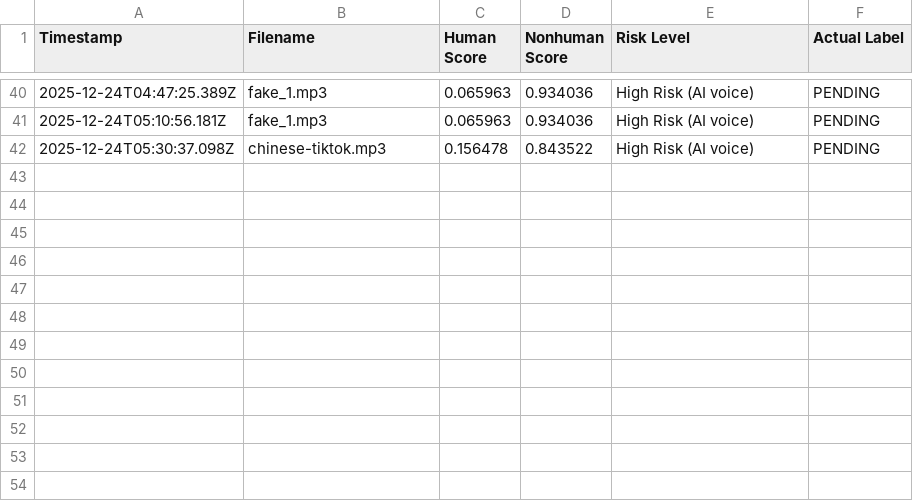
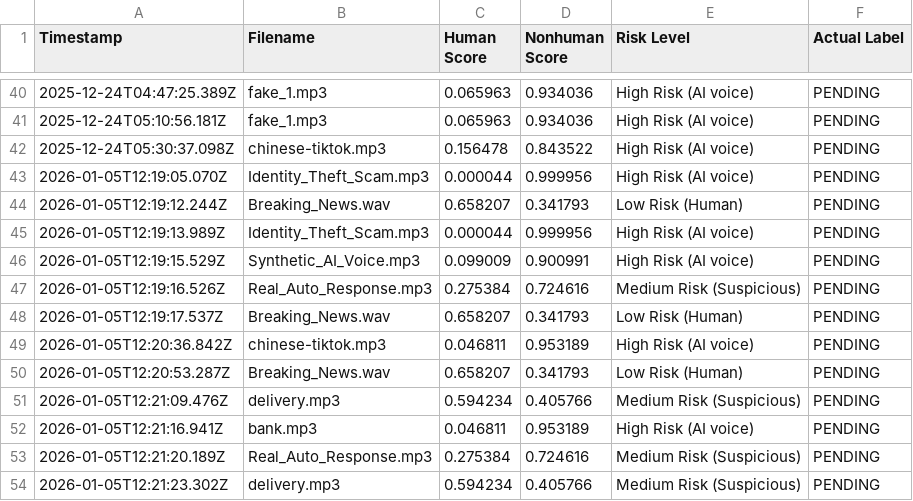
Before and after one commit to Kaewkloaw/CallSense, a CSV file: Backend/records/predictions.csv, drawn as a sheet; only a part is shown, gaps mark what is left out; the diff names each change by its address in the sheet, - before the commit and + after, or states it on an @@ line.

```diff
--- a/Backend/records/predictions.csv
+++ b/Backend/records/predictions.csv
+row 43: 2026-01-05T12:19:05.070Z | Identity_Theft_Scam.mp3 | 0.000044 | 0.999956 | High Risk (AI voice) | PENDING
+row 44: 2026-01-05T12:19:12.244Z | Breaking_News.wav | 0.658207 | 0.341793 | Low Risk (Human) | PENDING
+row 45: 2026-01-05T12:19:13.989Z | Identity_Theft_Scam.mp3 | 0.000044 | 0.999956 | High Risk (AI voice) | PENDING
+row 46: 2026-01-05T12:19:15.529Z | Synthetic_AI_Voice.mp3 | 0.099009 | 0.900991 | High Risk (AI voice) | PENDING
+row 47: 2026-01-05T12:19:16.526Z | Real_Auto_Response.mp3 | 0.275384 | 0.724616 | Medium Risk (Suspicious) | PENDING
+row 48: 2026-01-05T12:19:17.537Z | Breaking_News.wav | 0.658207 | 0.341793 | Low Risk (Human) | PENDING
+row 49: 2026-01-05T12:20:36.842Z | chinese-tiktok.mp3 | 0.046811 | 0.953189 | High Risk (AI voice) | PENDING
+row 50: 2026-01-05T12:20:53.287Z | Breaking_News.wav | 0.658207 | 0.341793 | Low Risk (Human) | PENDING
+row 51: 2026-01-05T12:21:09.476Z | delivery.mp3 | 0.594234 | 0.405766 | Medium Risk (Suspicious) | PENDING
+row 52: 2026-01-05T12:21:16.941Z | bank.mp3 | 0.046811 | 0.953189 | High Risk (AI voice) | PENDING
+row 53: 2026-01-05T12:21:20.189Z | Real_Auto_Response.mp3 | 0.275384 | 0.724616 | Medium Risk (Suspicious) | PENDING
+row 54: 2026-01-05T12:21:23.302Z | delivery.mp3 | 0.594234 | 0.405766 | Medium Risk (Suspicious) | PENDING
```
Also changed, not shown: 13 other files.
